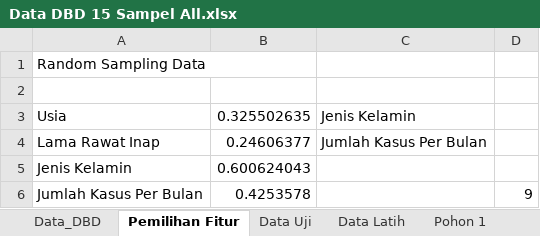
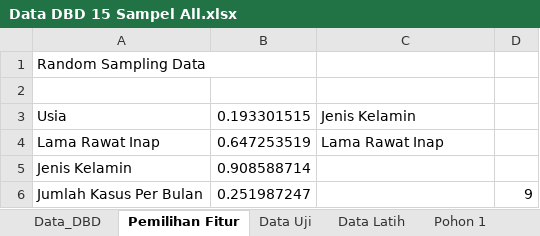
Before and after one commit to Suwardi87/prediksi-DBD, an Excel workbook: Data DBD 15 Sampel All.xlsx, sheet Pemilihan Fitur, drawn as a sheet; values as stored, in another font and other column widths than the file's, no borders; the diff names each change by its address in the sheet, - before the commit and + after, or states it on an @@ line.

Commit message:
fix: import excel idempoten & KasusBulanan dari kolom Jumlah Kasus Perbulan — perbaiki training gagal (1 class) setelah import

```diff
--- a/Data DBD 15 Sampel All.xlsx (sheet Pemilihan Fitur)
+++ b/Data DBD 15 Sampel All.xlsx (sheet Pemilihan Fitur)
-B3: 0.325502635
+B3: 0.193301515
-B4: 0.24606377
+B4: 0.647253519
-C4: Jumlah Kasus Per Bulan
+C4: Lama Rawat Inap
-B5: 0.600624043
+B5: 0.908588714
-B6: 0.4253578
+B6: 0.251987247
```
Also changed, not shown: sheet Pohon 1, sheet Pohon 15, sheet Pohon 7, sheet Pohon 4, sheet Pohon 13, sheet Pohon 9, 9 more sheets, formulas that keep their value, charts or pictures, 7 other files.
